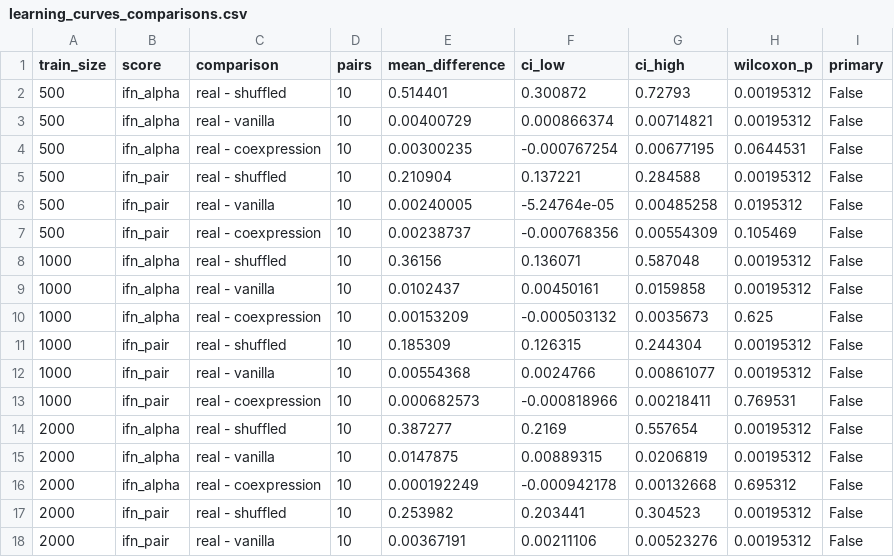
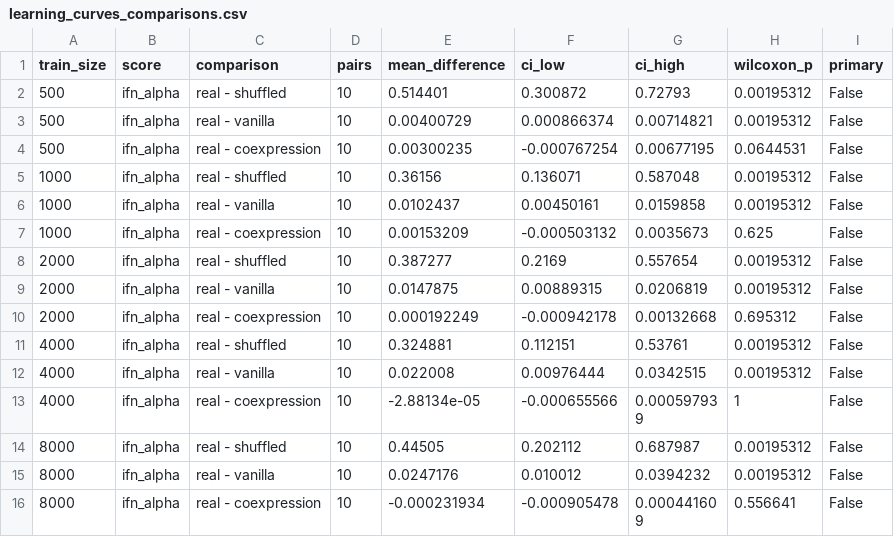
Before and after one commit to gmiliarakis/knowledge-or-sparsity-sc-vae, a CSV file: reports/tables/learning_curves_comparisons.csv, drawn as a sheet; only a part is shown; the shorter side is filled out with more unchanged rows; the diff covers the shown part only.

```diff
--- a/reports/tables/learning_curves_comparisons.csv
+++ b/reports/tables/learning_curves_comparisons.csv
@@ -4,5 +4,2 @@ train_size,score,comparison,pairs,mean_difference,ci_low,ci_high,wilcoxon_p,prim
 500,ifn_alpha,real - coexpression,10,0.00300235,-0.000767254,0.00677195,0.0644531,False
-500,ifn_pair,real - shuffled,10,0.210904,0.137221,0.284588,0.00195312,False
-500,ifn_pair,real - vanilla,10,0.00240005,-5.24764e-05,0.00485258,0.0195312,False
-500,ifn_pair,real - coexpression,10,0.00238737,-0.000768356,0.00554309,0.105469,False
 1000,ifn_alpha,real - shuffled,10,0.36156,0.136071,0.587048,0.00195312,False
@@ -10,5 +7,2 @@ train_size,score,comparison,pairs,mean_difference,ci_low,ci_high,wilcoxon_p,prim
 1000,ifn_alpha,real - coexpression,10,0.00153209,-0.000503132,0.0035673,0.625,False
-1000,ifn_pair,real - shuffled,10,0.185309,0.126315,0.244304,0.00195312,False
-1000,ifn_pair,real - vanilla,10,0.00554368,0.0024766,0.00861077,0.00195312,False
-1000,ifn_pair,real - coexpression,10,0.000682573,-0.000818966,0.00218411,0.769531,False
 2000,ifn_alpha,real - shuffled,10,0.387277,0.2169,0.557654,0.00195312,False
@@ -16,3 +10 @@ train_size,score,comparison,pairs,mean_difference,ci_low,ci_high,wilcoxon_p,prim
 2000,ifn_alpha,real - coexpression,10,0.000192249,-0.000942178,0.00132668,0.695312,False
-2000,ifn_pair,real - shuffled,10,0.253982,0.203441,0.304523,0.00195312,False
-2000,ifn_pair,real - vanilla,10,0.00367191,0.00211106,0.00523276,0.00195312,False
```
Also changed, not shown: 10 removed rows elsewhere in this file, reports/tables/comparisons.csv, reports/tables/scores.csv, 9 other files.
